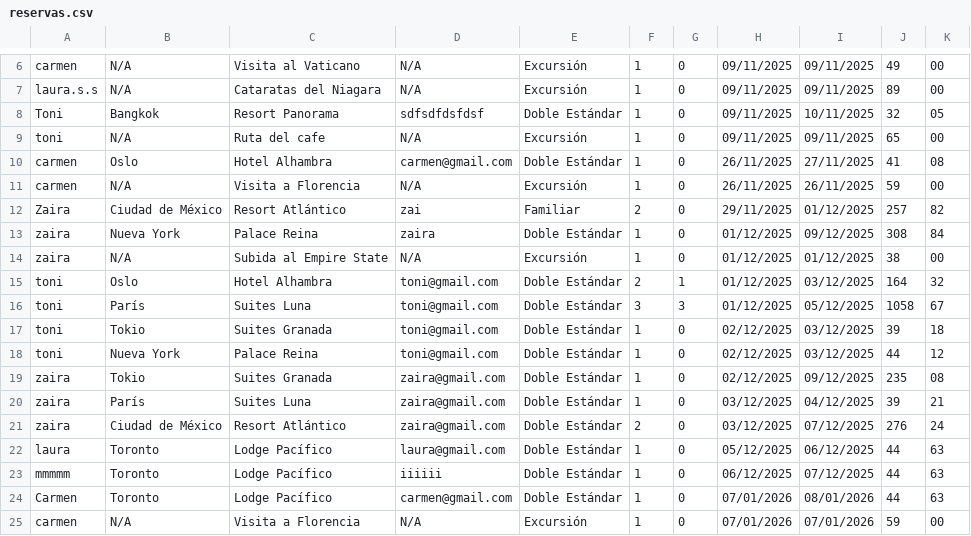
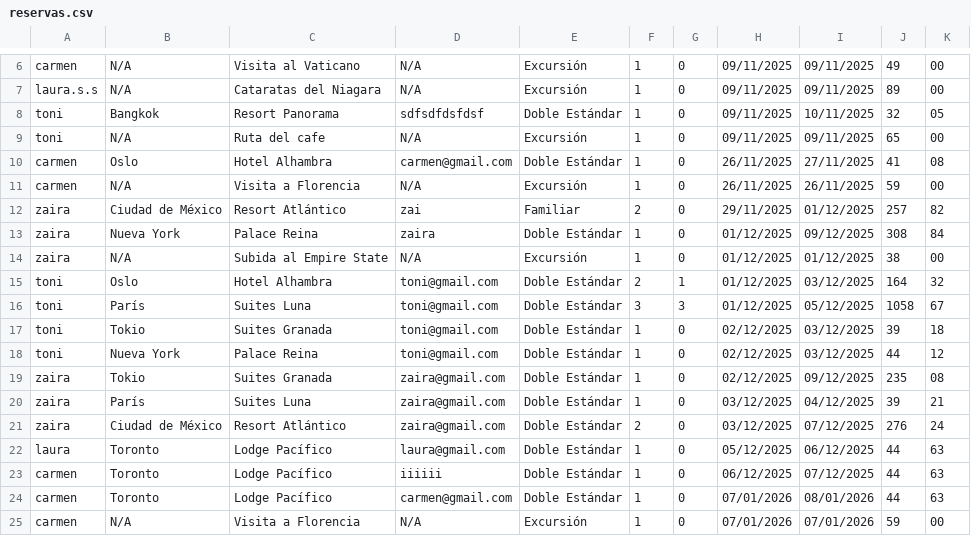
Before and after one commit to laurasaezserrano/agencia_prog_3, a CSV file: resources/data/reservas.csv, drawn as a sheet; only a part is shown, gaps mark what is left out.

Commit message:
cambio user

```diff
--- a/resources/data/reservas.csv
+++ b/resources/data/reservas.csv
@@ -7,3 +7,3 @@ carmen,N/A,Visita al Vaticano,N/A,Excursión,1,0,09/11/2025,09/11/2025,49,00
 laura.s.s,N/A,Cataratas del Niagara,N/A,Excursión,1,0,09/11/2025,09/11/2025,89,00
-Toni,Bangkok,Resort Panorama,sdfsdfdsfdsf,Doble Estándar,1,0,09/11/2025,10/11/2025,32,05
+toni,Bangkok,Resort Panorama,sdfsdfdsfdsf,Doble Estándar,1,0,09/11/2025,10/11/2025,32,05
 toni,N/A,Ruta del cafe,N/A,Excursión,1,0,09/11/2025,09/11/2025,65,00
@@ -11,3 +11,3 @@ carmen,Oslo,Hotel Alhambra,carmen@gmail.com,Doble Estándar,1,0,26/11/2025,27/11
 carmen,N/A,Visita a Florencia,N/A,Excursión,1,0,26/11/2025,26/11/2025,59,00
-Zaira,Ciudad de México,Resort Atlántico,zai,Familiar,2,0,29/11/2025,01/12/2025,257,82
+zaira,Ciudad de México,Resort Atlántico,zai,Familiar,2,0,29/11/2025,01/12/2025,257,82
 zaira,Nueva York,Palace Reina,zaira,Doble Estándar,1,0,01/12/2025,09/12/2025,308,84
@@ -22,4 +22,4 @@ zaira,Ciudad de México,Resort Atlántico,zaira@gmail.com,Doble Estándar,2,0,03
 laura,Toronto,Lodge Pacífico,laura@gmail.com,Doble Estándar,1,0,05/12/2025,06/12/2025,44,63
-mmmmm,Toronto,Lodge Pacífico,iiiiii,Doble Estándar,1,0,06/12/2025,07/12/2025,44,63
-Carmen,Toronto,Lodge Pacífico,carmen@gmail.com,Doble Estándar,1,0,07/01/2026,08/01/2026,44,63
+carmen,Toronto,Lodge Pacífico,iiiiii,Doble Estándar,1,0,06/12/2025,07/12/2025,44,63
+carmen,Toronto,Lodge Pacífico,carmen@gmail.com,Doble Estándar,1,0,07/01/2026,08/01/2026,44,63
 carmen,N/A,Visita a Florencia,N/A,Excursión,1,0,07/01/2026,07/01/2026,59,00
```
